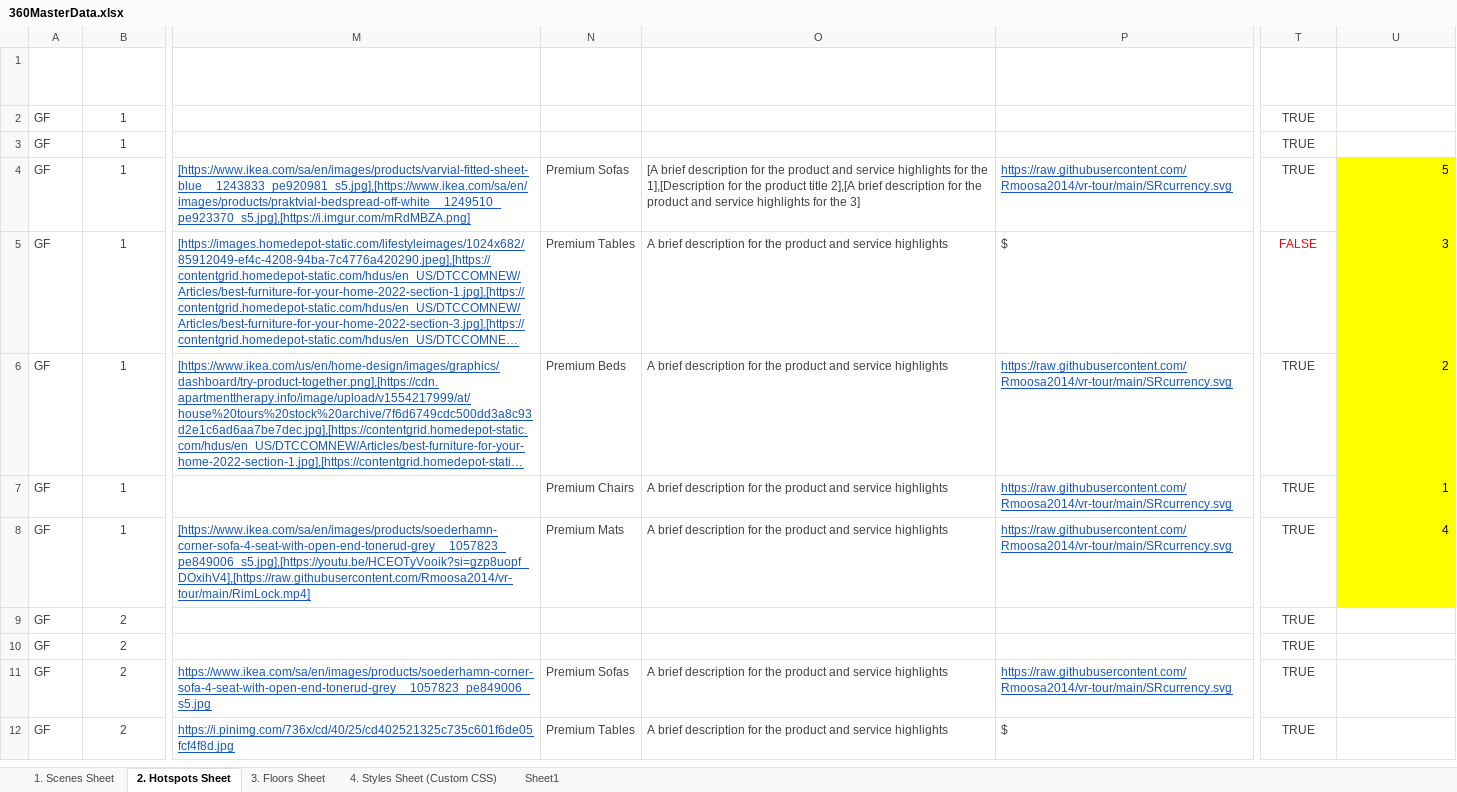
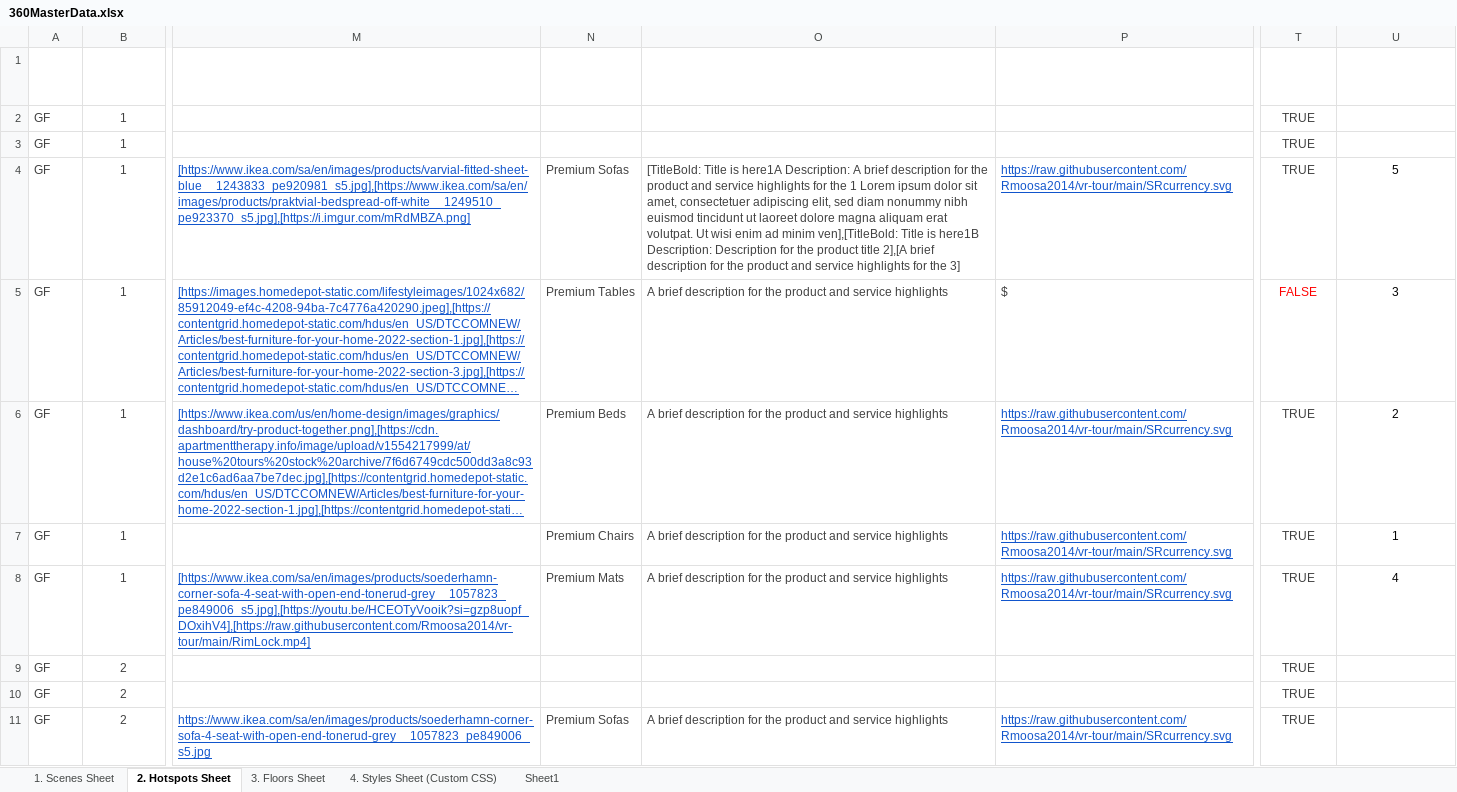
Before and after one commit to Rmoosa2014/vr-tour, an Excel workbook: 360MasterData.xlsx, sheet 2. Hotspots Sheet, drawn as a sheet; only a part is shown, gaps mark what is left out; the shorter side is filled out with more unchanged rows; long unchanged cells end in …; values as stored, in another font and other column widths than the file's, no borders; table styles not drawn; the diff names each change by its address in the sheet, - before the commit and + after, or states it on an @@ line.

Commit message:
Add files via upload

```diff
--- a/360MasterData.xlsx (sheet 2. Hotspots Sheet)
+++ b/360MasterData.xlsx (sheet 2. Hotspots Sheet)
-U1 alignment: left
+U1 alignment: center
-O4 (Description): [A brief description for the product and service highlights for the 1],[Description for the…
+O4 (Description): [TitleBold: Title is here1A Description: A brief description for the product and service highlights for the 1 Lorem ipsum dolor sit amet, consectetuer adipiscing elit, sed diam nonummy nibh euismod tincidunt ut laoreet dolore magna aliquam erat volutpat. Ut wisi enim ad minim ven],[TitleBold: Title is here1B Description: Description for the…
@@ U4:U8 fill: #FFFF00 → none, alignment: right → center @@
```
Also changed, not shown: sheet 1. Scenes Sheet.
